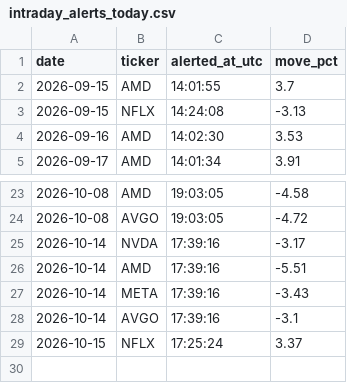
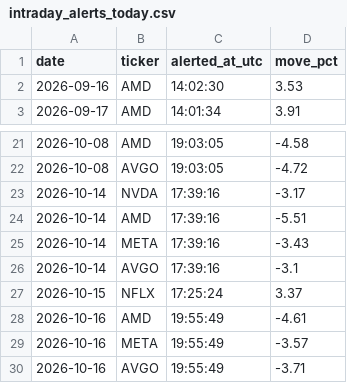
Before and after one commit to StockMagicBall/stock-screener, a CSV file: intraday_alerts_today.csv, drawn as a sheet; only a part is shown, gaps mark what is left out.

```diff
--- a/intraday_alerts_today.csv
+++ b/intraday_alerts_today.csv
@@ -1,4 +1,2 @@
 date,ticker,alerted_at_utc,move_pct
-2026-09-15,AMD,14:01:55,3.7
-2026-09-15,NFLX,14:24:08,-3.13
 2026-09-16,AMD,14:02:30,3.53
@@ -29 +27,4 @@ date,ticker,alerted_at_utc,move_pct
 2026-10-15,NFLX,17:25:24,3.37
+2026-10-16,AMD,19:55:49,-4.61
+2026-10-16,META,19:55:49,-3.57
+2026-10-16,AVGO,19:55:49,-3.71
```
